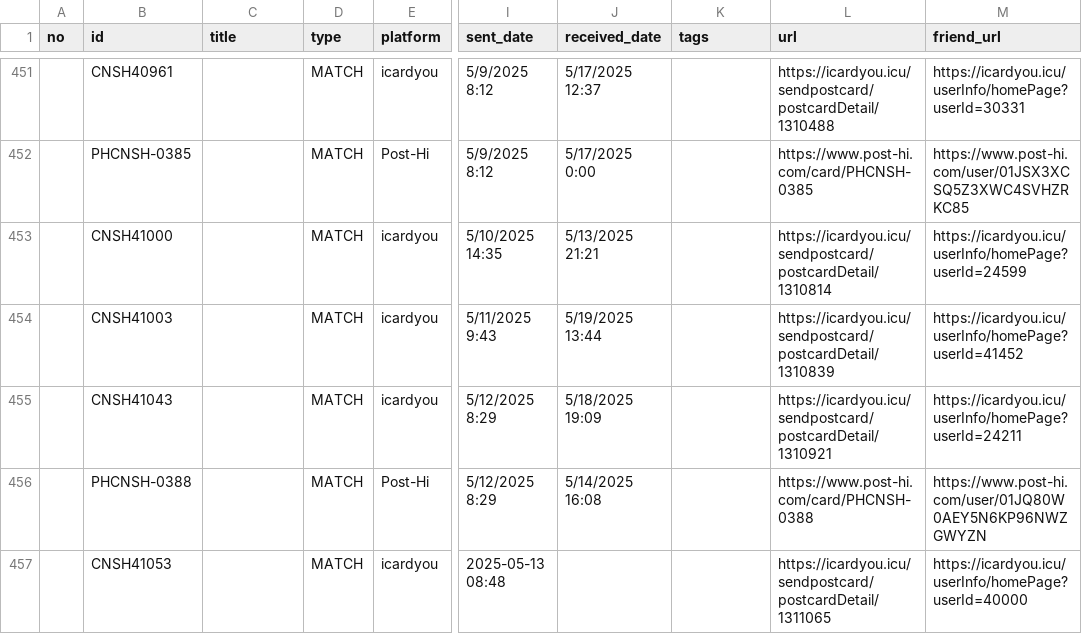
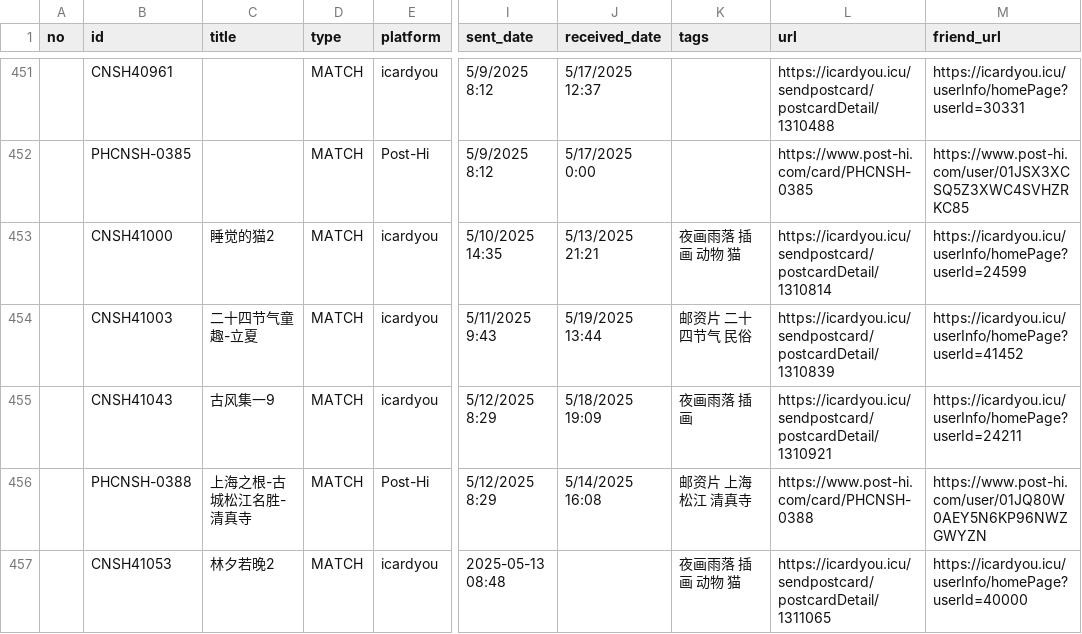
Before and after one commit to JiYouMCC/postcards, a CSV file: _data/sent.csv, drawn as a sheet; only a part is shown, gaps mark what is left out; the diff covers the shown part only; the diff names each change by its address in the sheet, - before the commit and + after, or states it on an @@ line.

```diff
--- a/_data/sent.csv
+++ b/_data/sent.csv
-C453 (title): (empty)
+C453 (title): 睡觉的猫2
-K453 (tags): (empty)
+K453 (tags): 夜画雨落 插画 动物 猫
-C454 (title): (empty)
+C454 (title): 二十四节气童趣-立夏
-K454 (tags): (empty)
+K454 (tags): 邮资片 二十四节气 民俗
-C455 (title): (empty)
+C455 (title): 古风集一9
-K455 (tags): (empty)
+K455 (tags): 夜画雨落 插画
-C456 (title): (empty)
+C456 (title): 上海之根-古城松江名胜-清真寺
-K456 (tags): (empty)
+K456 (tags): 邮资片 上海 松江 清真寺
-C457 (title): (empty)
+C457 (title): 林夕若晚2
-K457 (tags): (empty)
+K457 (tags): 夜画雨落 插画 动物 猫
```
Also changed, not shown: 1 added row and 11 edited cells elsewhere in this file, 2 other files.
